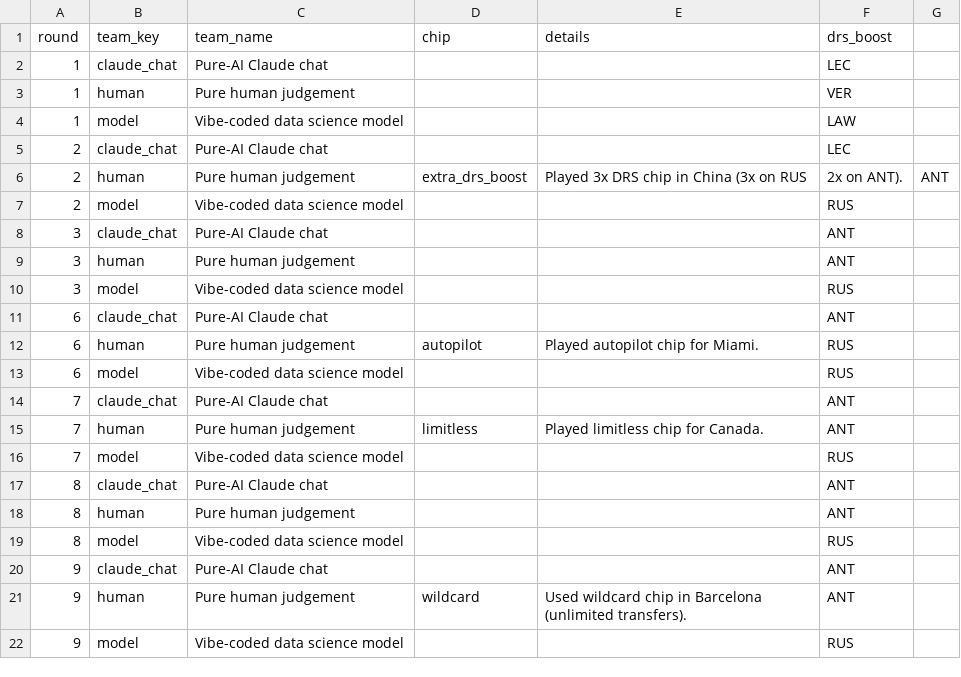
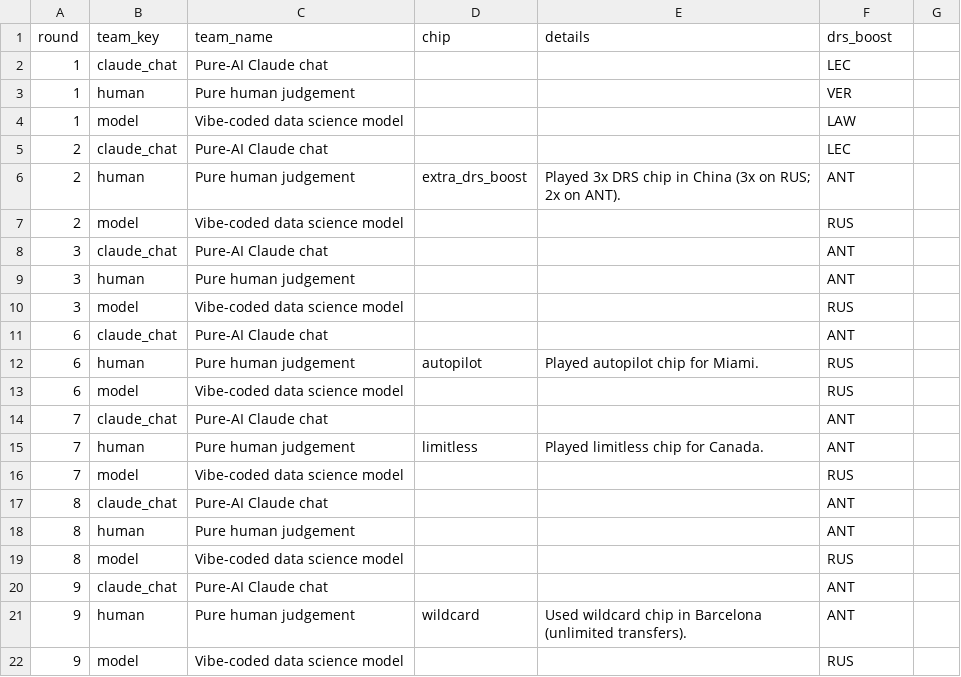
Before and after one commit to sarahkstay/Fantasy-F1, a CSV file: data/fantasy/chips.csv, drawn as a sheet.

```diff
--- a/data/fantasy/chips.csv
+++ b/data/fantasy/chips.csv
@@ -5,3 +5,3 @@ round,team_key,team_name,chip,details,drs_boost
 2,claude_chat,Pure-AI Claude chat,,,LEC
-2,human,Pure human judgement,extra_drs_boost,Played 3x DRS chip in China (3x on RUS, 2x on ANT).,ANT
+2,human,Pure human judgement,extra_drs_boost,Played 3x DRS chip in China (3x on RUS; 2x on ANT).,ANT
 2,model,Vibe-coded data science model,,,RUS
```
Also changed, not shown: 2 other files.
